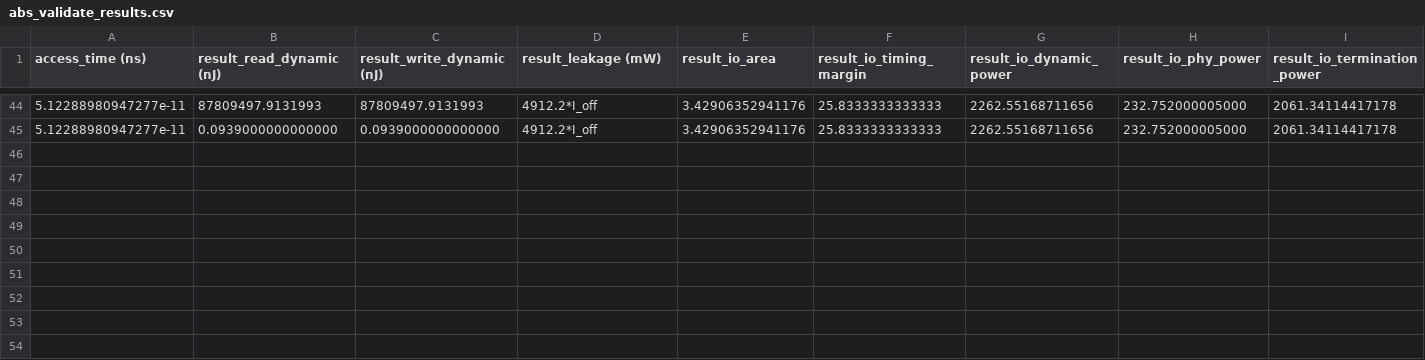
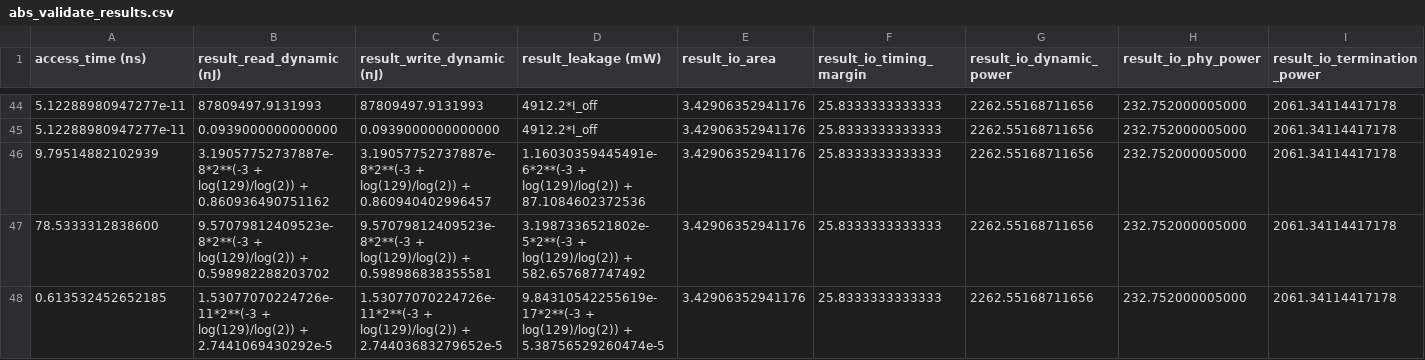
Before and after one commit to tathagatasrimani/codesign, a CSV file: src/cacti_validation/abs_results/abs_validate_results.csv, drawn as a sheet; only a part is shown, gaps mark what is left out; rows hold the shown columns only; the diff names each change by its address in the sheet, - before the commit and + after, or states it on an @@ line.

```diff
--- a/src/cacti_validation/abs_results/abs_validate_results.csv
+++ b/src/cacti_validation/abs_results/abs_validate_results.csv
+row 46: 9.79514882102939 | 3.19057752737887e-8*2**(-3 + log(129)/log(2)) + 0.860936490751162 | 3.19057752737887e-8*2**(-3 + log(129)/log(2)) + 0.860940402996457 | 1.16030359445491e-6*2**(-3 + log(129)/log(2)) + 87.1084602372536 | 3.42906352941176 | 25.8333333333333 | 2262.55168711656 | 232.752000005000 | 2061.34114417178
+row 47: 78.5333312838600 | 9.57079812409523e-8*2**(-3 + log(129)/log(2)) + 0.598982288203702 | 9.57079812409523e-8*2**(-3 + log(129)/log(2)) + 0.598986838355581 | 3.1987336521802e-5*2**(-3 + log(129)/log(2)) + 582.657687747492 | 3.42906352941176 | 25.8333333333333 | 2262.55168711656 | 232.752000005000 | 2061.34114417178
+row 48: 0.613532452652185 | 1.53077070224726e-11*2**(-3 + log(129)/log(2)) + 2.7441069430292e-5 | 1.53077070224726e-11*2**(-3 + log(129)/log(2)) + 2.74403683279652e-5 | 9.84310542255619e-17*2**(-3 + log(129)/log(2)) + 5.38756529260474e-5 | 3.42906352941176 | 25.8333333333333 | 2262.55168711656 | 232.752000005000 | 2061.34114417178
```
Also changed, not shown: 7 other files.
